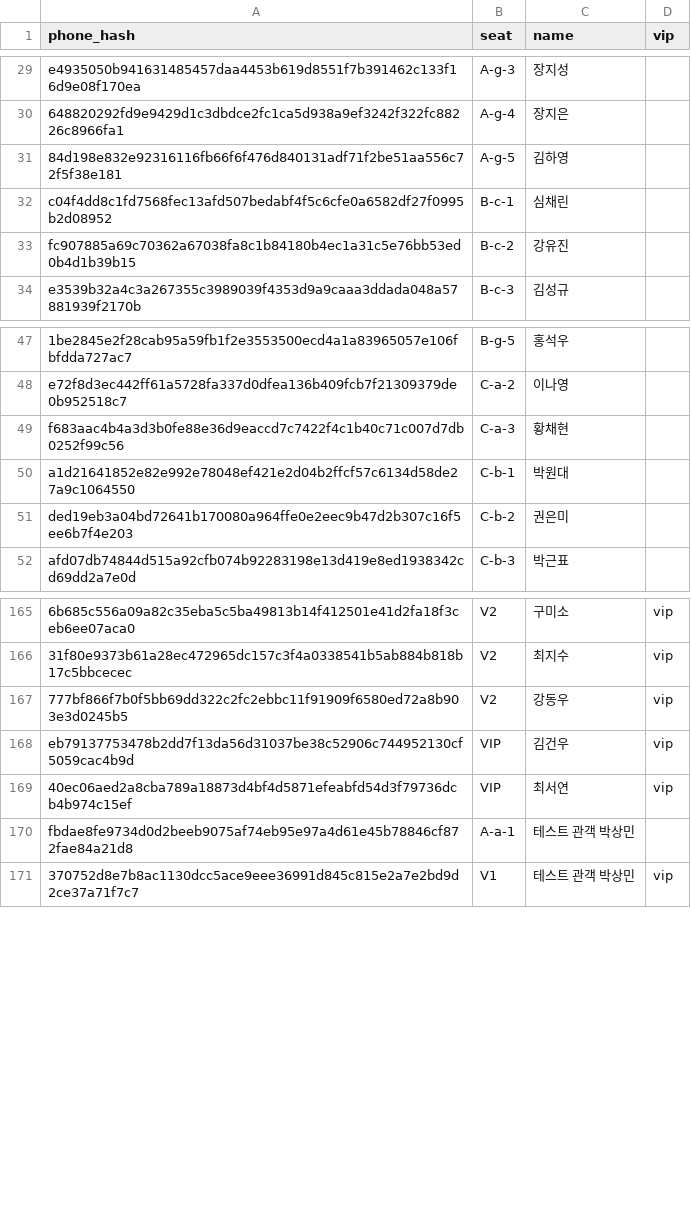
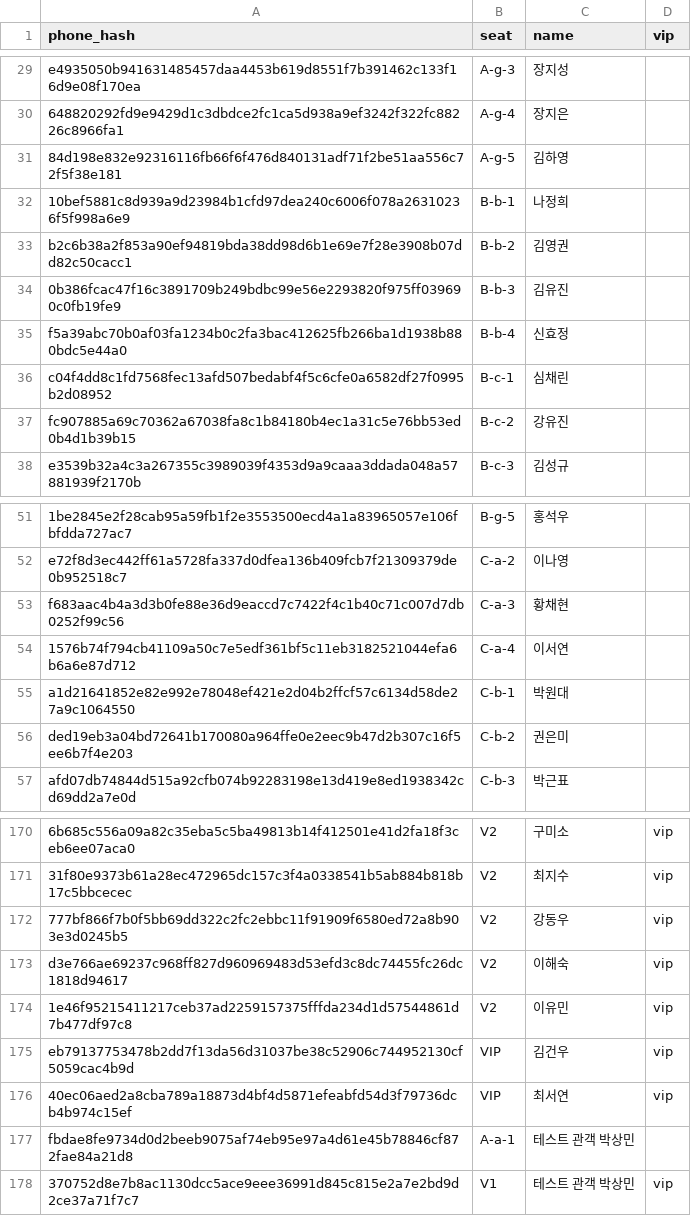
Before and after one commit to gxonu/fashion-show-invitation, a CSV file: develop/spectrum/seats.csv, drawn as a sheet; only a part is shown, gaps mark what is left out; the diff names each change by its address in the sheet, - before the commit and + after, or states it on an @@ line.

Commit message:
Publish development preview from 47ea1bd

```diff
--- a/develop/spectrum/seats.csv
+++ b/develop/spectrum/seats.csv
+row 32: 10bef5881c8d939a9d23984b1cfd97dea240c6006f078a26310236f5f998a6e9 | B-b-1 | 나정희
+row 33: b2c6b38a2f853a90ef94819bda38dd98d6b1e69e7f28e3908b07dd82c50cacc1 | B-b-2 | 김영권
+row 34: 0b386fcac47f16c3891709b249bdbc99e56e2293820f975ff039690c0fb19fe9 | B-b-3 | 김유진
+row 35: f5a39abc70b0af03fa1234b0c2fa3bac412625fb266ba1d1938b880bdc5e44a0 | B-b-4 | 신효정
+row 54: 1576b74f794cb41109a50c7e5edf361bf5c11eb3182521044efa6b6a6e87d712 | C-a-4 | 이서연
+row 173: d3e766ae69237c968ff827d960969483d53efd3c8dc74455fc26dc1818d94617 | V2 | 이해숙 | vip
+row 174: 1e46f95215411217ceb37ad2259157375fffda234d1d57544861d7b477df97c8 | V2 | 이유민 | vip
```
Also changed, not shown: 5 other files.
